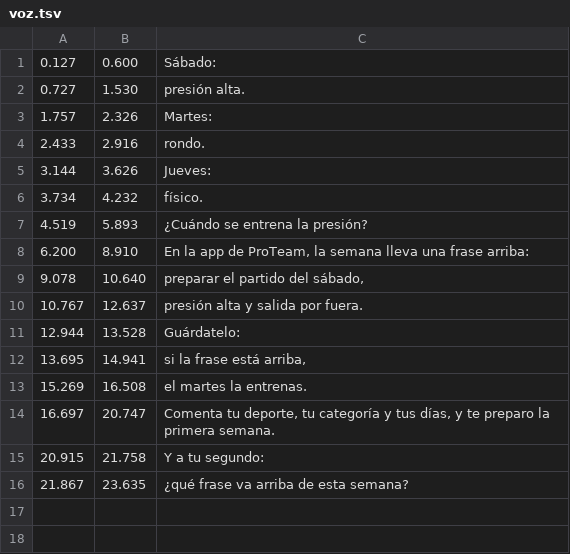
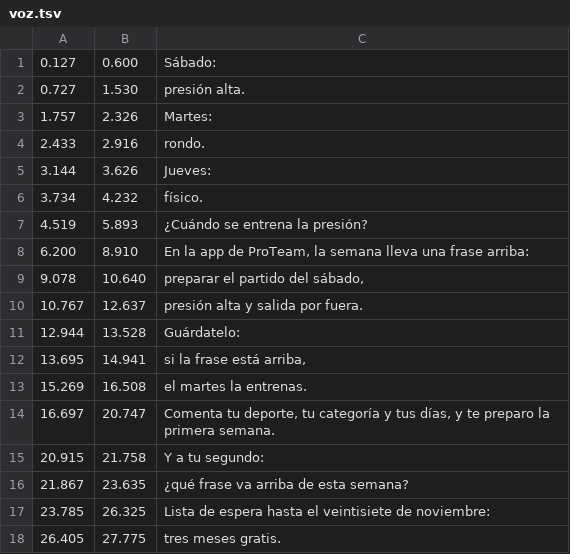
Before and after one commit to biellopez77-png/proteam.instagram, a TSV file: tools/reel30/voz.tsv, drawn as a sheet.

```diff
--- a/tools/reel30/voz.tsv
+++ b/tools/reel30/voz.tsv
@@ -16 +16,3 @@
 21.867	23.635	¿qué frase va arriba de esta semana?
+23.785	26.325	Lista de espera hasta el veintisiete de noviembre:
+26.405	27.775	tres meses gratis.
```
Also changed, not shown: intel/INDEX.csv, intel/aprendizaje/CARACTERISTICAS.csv, 50 other files.
